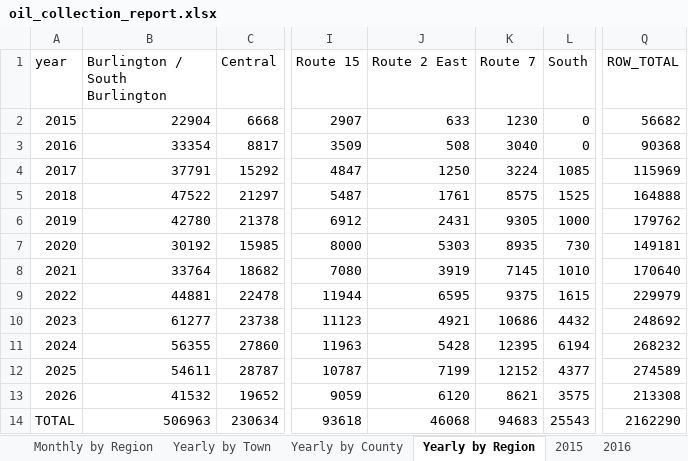
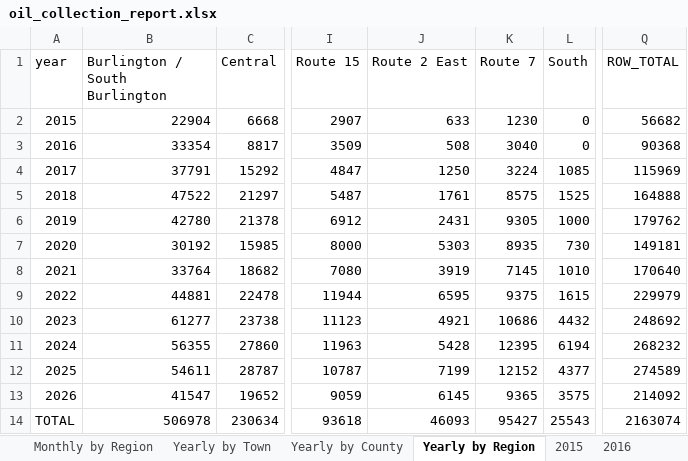
Before and after one commit to burnssargent-eng/blackbear_dashboard, an Excel workbook: oil_collection_report.xlsx, sheet Yearly by Region, drawn as a sheet; only a part is shown, gaps mark what is left out; values as stored, in another font and other column widths than the file's, no borders; the diff names each change by its address in the sheet, - before the commit and + after, or states it on an @@ line.

```diff
--- a/oil_collection_report.xlsx (sheet Yearly by Region)
+++ b/oil_collection_report.xlsx (sheet Yearly by Region)
-B13 (Burlington / South Burlington): 41532
+B13 (Burlington / South Burlington): 41547
-J13 (Route 2 East): 6120
+J13 (Route 2 East): 6145
-K13 (Route 7): 8621
+K13 (Route 7): 9365
-Q13 (ROW_TOTAL): 213308
+Q13 (ROW_TOTAL): 214092
-B14 (Burlington / South Burlington): 506963
+B14 (Burlington / South Burlington): 506978
-J14 (Route 2 East): 46068
+J14 (Route 2 East): 46093
-K14 (Route 7): 94683
+K14 (Route 7): 95427
-Q14 (ROW_TOTAL): 2162290
+Q14 (ROW_TOTAL): 2163074
```
Also changed, not shown: sheet Yearly by Town, sheet Monthly by Town, sheet 2026, sheet Yearly by County, sheet Monthly by Region, sheet Monthly by County, 14 more sheets, other sheet tabs, 3 other files.
